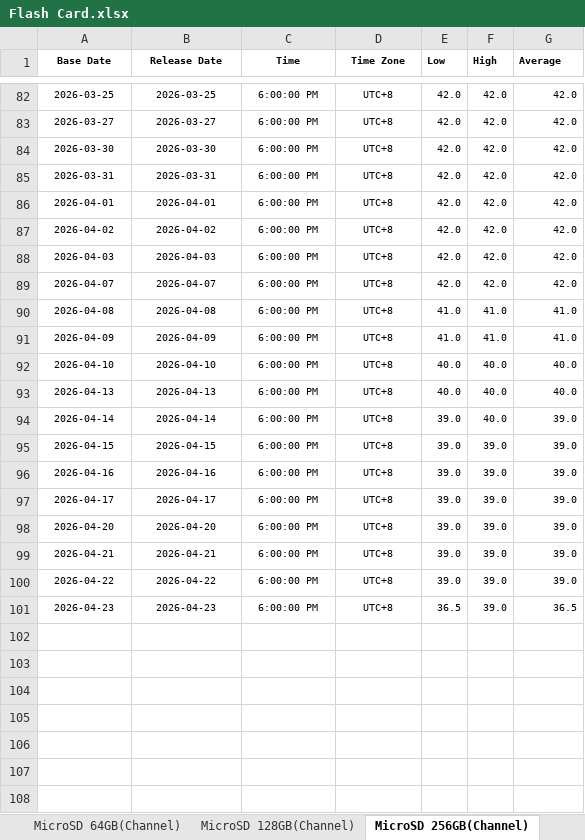
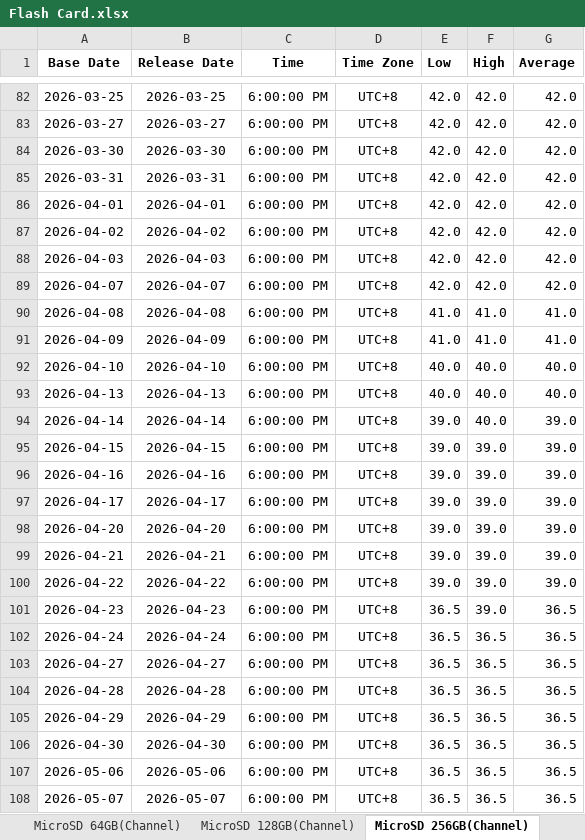
Before and after one commit to Tommylee1013/AlternativeData, an Excel workbook: data/industry/CFM/Flash Card.xlsx, sheet MicroSD 256GB(Channel), drawn as a sheet; only a part is shown, gaps mark what is left out; values as stored, in another font and other column widths than the file's, no borders; the diff covers the shown part only; the diff names each change by its address in the sheet, - before the commit and + after, or states it on an @@ line.

```diff
--- a/data/industry/CFM/Flash Card.xlsx (sheet MicroSD 256GB(Channel))
+++ b/data/industry/CFM/Flash Card.xlsx (sheet MicroSD 256GB(Channel))
@@ A1:G101 text size: larger @@
+row 102: 2026-04-24 | 2026-04-24 | 6:00:00 PM | UTC+8 | 36.5 | 36.5 | 36.5
+row 103: 2026-04-27 | 2026-04-27 | 6:00:00 PM | UTC+8 | 36.5 | 36.5 | 36.5
+row 104: 2026-04-28 | 2026-04-28 | 6:00:00 PM | UTC+8 | 36.5 | 36.5 | 36.5
+row 105: 2026-04-29 | 2026-04-29 | 6:00:00 PM | UTC+8 | 36.5 | 36.5 | 36.5
+row 106: 2026-04-30 | 2026-04-30 | 6:00:00 PM | UTC+8 | 36.5 | 36.5 | 36.5
+row 107: 2026-05-06 | 2026-05-06 | 6:00:00 PM | UTC+8 | 36.5 | 36.5 | 36.5
+row 108: 2026-05-07 | 2026-05-07 | 6:00:00 PM | UTC+8 | 36.5 | 36.5 | 36.5
```
Also changed, not shown: 25 added rows and cell formats elsewhere in this sheet, sheet MicroSD 256GB(OEM), sheet MicroSD 512GB(OEM), sheet MicroSD 128GB(OEM), sheet MicroSD 32GB(Channel), sheet MicroSD 128GB(Channel), sheet MicroSD 64GB(Channel), 2 more sheets, charts or pictures, data/industry/TrendForce/DRAM.xlsx, 6 other files.
